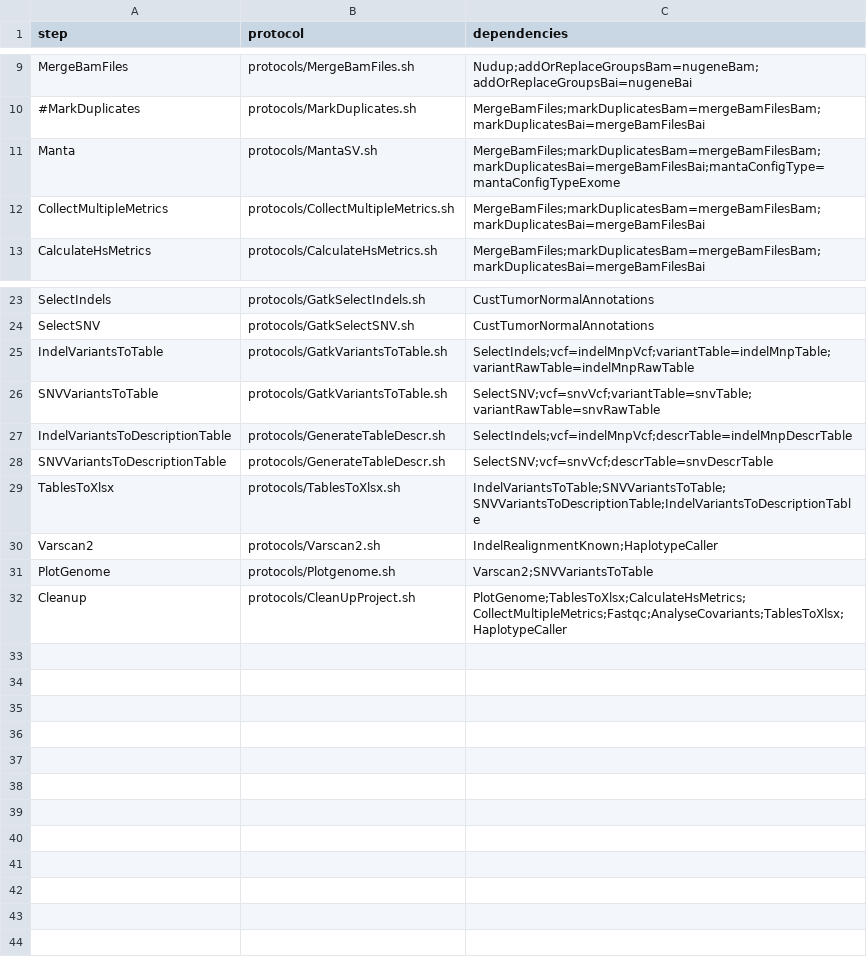
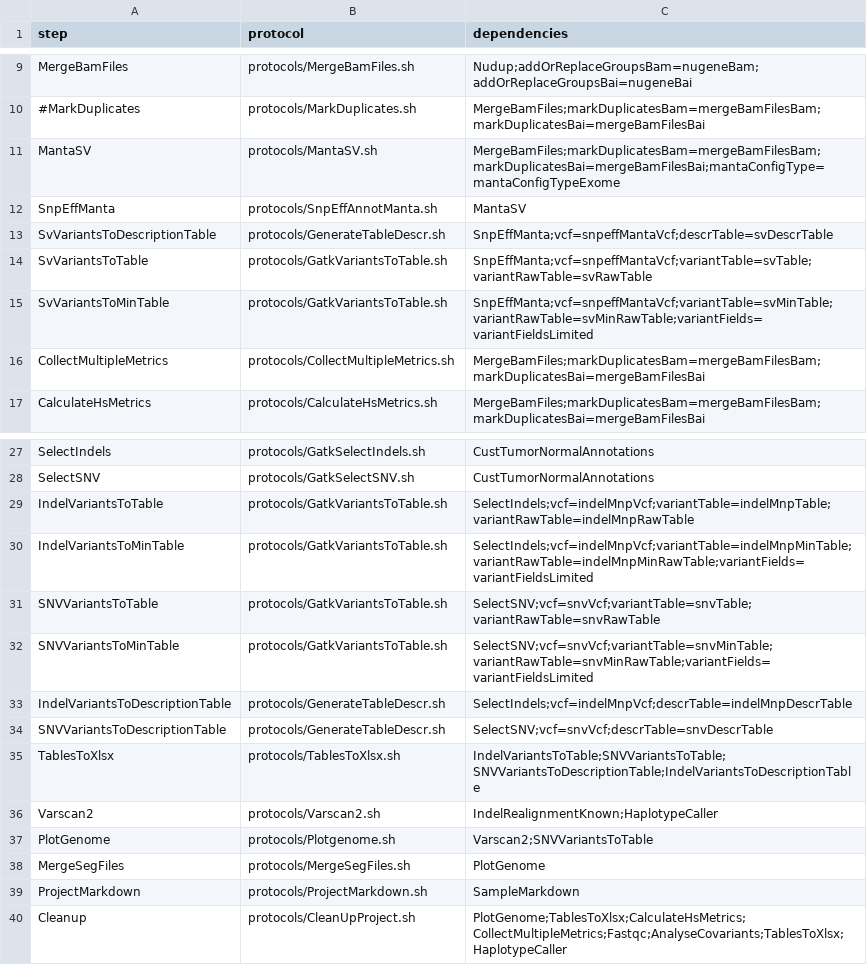
Before and after one commit to mmterpstra/molgenis-c5-TumorNormal, a CSV file: workflow_nugeneinctrimbybed.csv, drawn as a sheet; only a part is shown, gaps mark what is left out.

Commit message:
Update workflows to be more in sync.

```diff
--- a/workflow_nugeneinctrimbybed.csv
+++ b/workflow_nugeneinctrimbybed.csv
@@ -10,3 +10,7 @@ MergeBamFiles,protocols/MergeBamFiles.sh,Nudup;addOrReplaceGroupsBam=nugeneBam;a
 #MarkDuplicates,protocols/MarkDuplicates.sh,MergeBamFiles;markDuplicatesBam=mergeBamFilesBam;markDuplicatesBai=mergeBamFilesBai
-Manta,protocols/MantaSV.sh,MergeBamFiles;markDuplicatesBam=mergeBamFilesBam;markDuplicatesBai=mergeBamFilesBai;mantaConfigType=mantaConfigTypeExome
+MantaSV,protocols/MantaSV.sh,MergeBamFiles;markDuplicatesBam=mergeBamFilesBam;markDuplicatesBai=mergeBamFilesBai;mantaConfigType=mantaConfigTypeExome
+SnpEffManta,protocols/SnpEffAnnotManta.sh,MantaSV
+SvVariantsToDescriptionTable,protocols/GenerateTableDescr.sh,SnpEffManta;vcf=snpeffMantaVcf;descrTable=svDescrTable
+SvVariantsToTable,protocols/GatkVariantsToTable.sh,SnpEffManta;vcf=snpeffMantaVcf;variantTable=svTable;variantRawTable=svRawTable
+SvVariantsToMinTable,protocols/GatkVariantsToTable.sh,SnpEffManta;vcf=snpeffMantaVcf;variantTable=svMinTable;variantRawTable=svMinRawTable;variantFields=variantFieldsLimited
 CollectMultipleMetrics,protocols/CollectMultipleMetrics.sh,MergeBamFiles;markDuplicatesBam=mergeBamFilesBam;markDuplicatesBai=mergeBamFilesBai
@@ -25,3 +29,5 @@ SelectSNV,protocols/GatkSelectSNV.sh,CustTumorNormalAnnotations
 IndelVariantsToTable,protocols/GatkVariantsToTable.sh,SelectIndels;vcf=indelMnpVcf;variantTable=indelMnpTable;variantRawTable=indelMnpRawTable
+IndelVariantsToMinTable,protocols/GatkVariantsToTable.sh,SelectIndels;vcf=indelMnpVcf;variantTable=indelMnpMinTable;variantRawTable=indelMnpMinRawTable;variantFields=variantFieldsLimited
 SNVVariantsToTable,protocols/GatkVariantsToTable.sh,SelectSNV;vcf=snvVcf;variantTable=snvTable;variantRawTable=snvRawTable
+SNVVariantsToMinTable,protocols/GatkVariantsToTable.sh,SelectSNV;vcf=snvVcf;variantTable=snvMinTable;variantRawTable=snvMinRawTable;variantFields=variantFieldsLimited
 IndelVariantsToDescriptionTable,protocols/GenerateTableDescr.sh,SelectIndels;vcf=indelMnpVcf;descrTable=indelMnpDescrTable
@@ -31,2 +37,4 @@ Varscan2,protocols/Varscan2.sh,IndelRealignmentKnown;HaplotypeCaller
 PlotGenome,protocols/Plotgenome.sh,Varscan2;SNVVariantsToTable
+MergeSegFiles,protocols/MergeSegFiles.sh,PlotGenome
+ProjectMarkdown,protocols/ProjectMarkdown.sh,SampleMarkdown
 Cleanup,protocols/CleanUpProject.sh,PlotGenome;TablesToXlsx;CalculateHsMetrics;CollectMultipleMetrics;Fastqc;AnalyseCovariants;TablesToXlsx;HaplotypeCaller
```
Also changed, not shown: workflow.csv, workflow_nugeneinc.csv, 3 other files.
